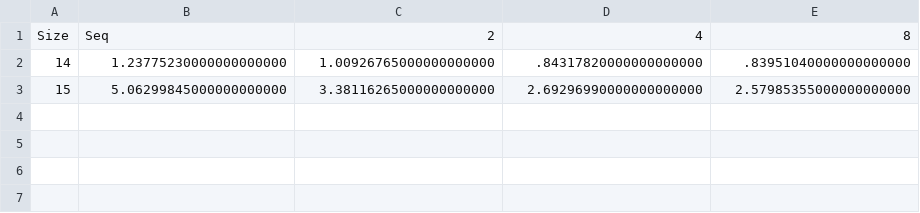
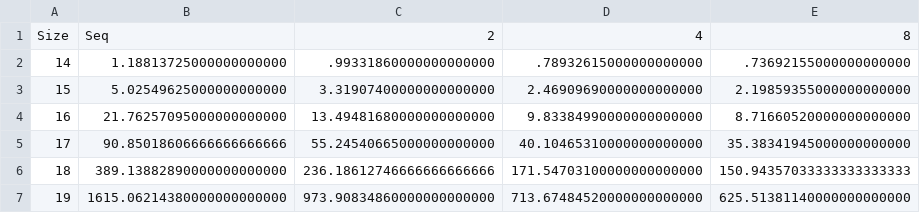
Before and after one commit to ludersGabriel/mpi-tsp, a CSV file: output/avg_times.csv, drawn as a sheet.

```diff
--- a/output/avg_times.csv
+++ b/output/avg_times.csv
@@ -1,3 +1,7 @@
 Size,Seq,2,4,8
-14,1.23775230000000000000,1.00926765000000000000,.84317820000000000000,.83951040000000000000
-15,5.06299845000000000000,3.38116265000000000000,2.69296990000000000000,2.57985355000000000000
+14,1.18813725000000000000,.99331860000000000000,.78932615000000000000,.73692155000000000000
+15,5.02549625000000000000,3.31907400000000000000,2.46909690000000000000,2.19859355000000000000
+16,21.76257095000000000000,13.49481680000000000000,9.83384990000000000000,8.71660520000000000000
+17,90.85018606666666666666,55.24540665000000000000,40.10465310000000000000,35.38341945000000000000
+18,389.13882890000000000000,236.18612746666666666666,171.54703100000000000000,150.94357033333333333333
+19,1615.06214380000000000000,973.90834860000000000000,713.67484520000000000000,625.51381140000000000000
```
Also changed, not shown: output/parallel_times.csv, 5 other files.
